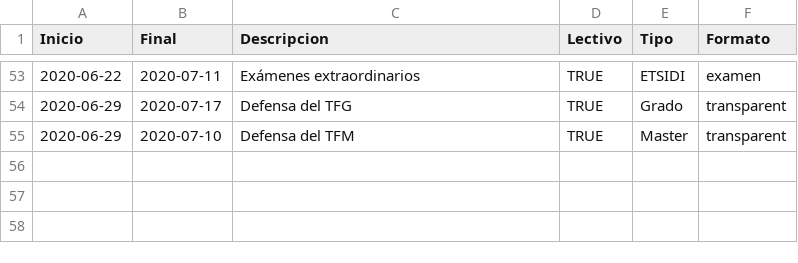
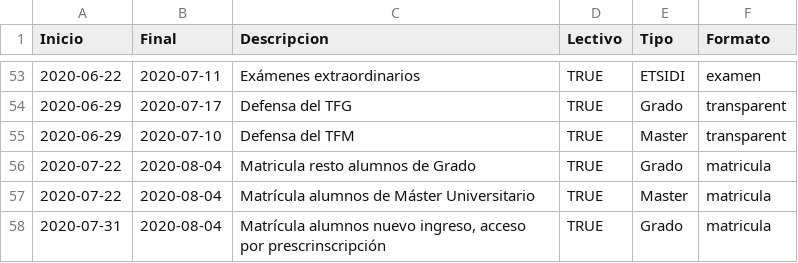
Before and after one commit to SOA-ETSIDI/calendario, a CSV file: csv/calendarioETSIDI_2019-20.csv, drawn as a sheet; only a part is shown, gaps mark what is left out.

```diff
--- a/csv/calendarioETSIDI_2019-20.csv
+++ b/csv/calendarioETSIDI_2019-20.csv
@@ -55 +55,4 @@
 "2020-06-29","2020-07-10","Defensa del TFM",TRUE,"Master","transparent"
+"2020-07-22","2020-08-04","Matricula resto alumnos de Grado",TRUE,"Grado","matricula"
+"2020-07-22","2020-08-04","Matrícula alumnos de Máster Universitario",TRUE,"Master","matricula"
+"2020-07-31","2020-08-04","Matrícula alumnos nuevo ingreso, acceso por prescrinscripción",TRUE,"Grado","matricula"
```
Also changed, not shown: csv/calendarioETSIDI_2020-21.csv, csv/calendarioETSIDI_2021-22.csv.
